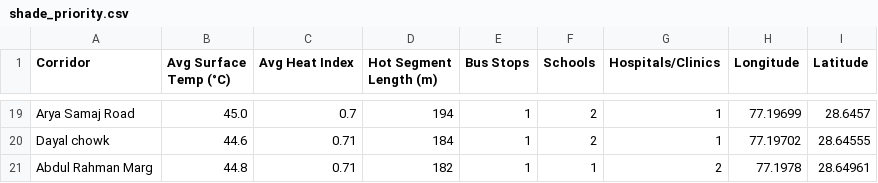
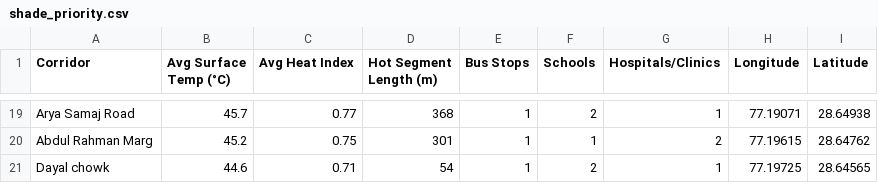
Before and after one commit to Kaltroniz/CoolWalk, a CSV file: frontend/data/shade_priority.csv, drawn as a sheet; only a part is shown, gaps mark what is left out; removed rows and columns are numbered as before the commit, all else as after; the diff covers the shown part only; the diff names each change by its address in the sheet, - before the commit and + after, or states it on an @@ line.

```diff
--- a/frontend/data/shade_priority.csv
+++ b/frontend/data/shade_priority.csv
-B19 (Avg Surface Temp (°C)): 45.0
+B19 (Avg Surface Temp (°C)): 45.7
-C19 (Avg Heat Index): 0.7
+C19 (Avg Heat Index): 0.77
-D19 (Hot Segment Length (m)): 194
+D19 (Hot Segment Length (m)): 368
-H19 (Longitude): 77.19699
+H19 (Longitude): 77.19071
-I19 (Latitude): 28.6457
+I19 (Latitude): 28.64938
+row 20: Abdul Rahman Marg | 45.2 | 0.75 | 301 | 1 | 1 | 2 | 77.19615 | 28.64762
-D21 (Hot Segment Length (m)): 184
+D21 (Hot Segment Length (m)): 54
-H21 (Longitude): 77.19702
+H21 (Longitude): 77.19725
-I21 (Latitude): 28.64555
+I21 (Latitude): 28.64565
-row 21: Abdul Rahman Marg | 44.8 | 0.71 | 182 | 1 | 1 | 2 | 77.1978 | 28.64961
```
Also changed, not shown: 1 added row, 1 removed row and 59 edited cells elsewhere in this file, 24 other files.
